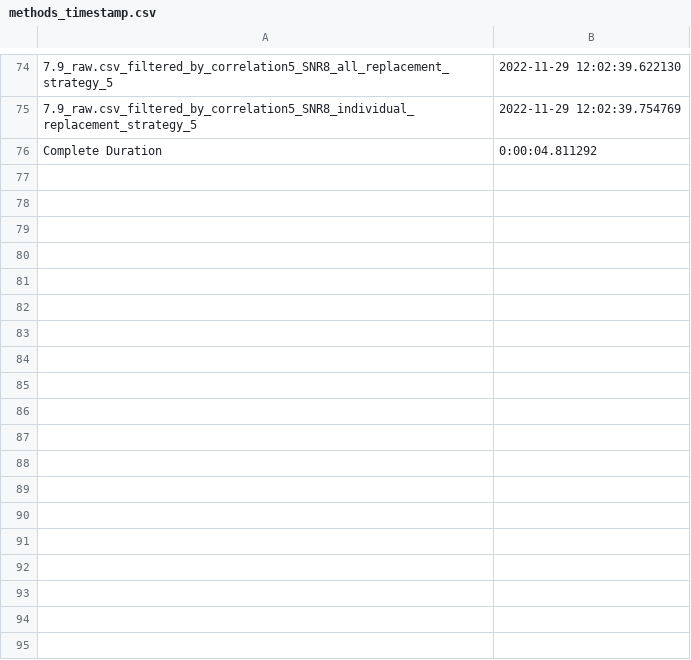
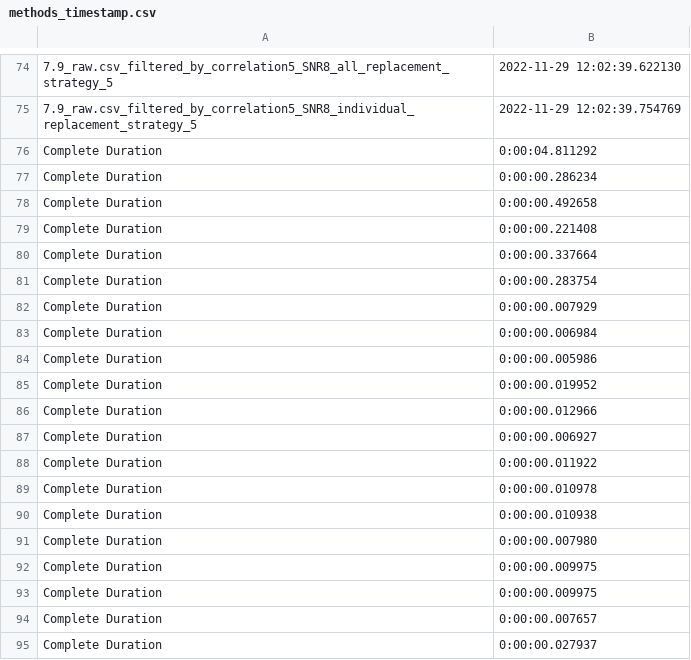
Before and after one commit to atriguha/project3, a CSV file: methods_timestamp.csv, drawn as a sheet; only a part is shown, gaps mark what is left out; the diff names each change by its address in the sheet, - before the commit and + after, or states it on an @@ line.

```diff
--- a/methods_timestamp.csv
+++ b/methods_timestamp.csv
+row 77: Complete Duration | 0:00:00.286234
+row 78: Complete Duration | 0:00:00.492658
+row 79: Complete Duration | 0:00:00.221408
+row 80: Complete Duration | 0:00:00.337664
+row 81: Complete Duration | 0:00:00.283754
+row 82: Complete Duration | 0:00:00.007929
+row 83: Complete Duration | 0:00:00.006984
+row 84: Complete Duration | 0:00:00.005986
+row 85: Complete Duration | 0:00:00.019952
+row 86: Complete Duration | 0:00:00.012966
+row 87: Complete Duration | 0:00:00.006927
+row 88: Complete Duration | 0:00:00.011922
+row 89: Complete Duration | 0:00:00.010978
+row 90: Complete Duration | 0:00:00.010938
+row 91: Complete Duration | 0:00:00.007980
+row 92: Complete Duration | 0:00:00.009975
+row 93: Complete Duration | 0:00:00.009975
+row 94: Complete Duration | 0:00:00.007657
+row 95: Complete Duration | 0:00:00.027937
```
Also changed, not shown: 2 other files.
